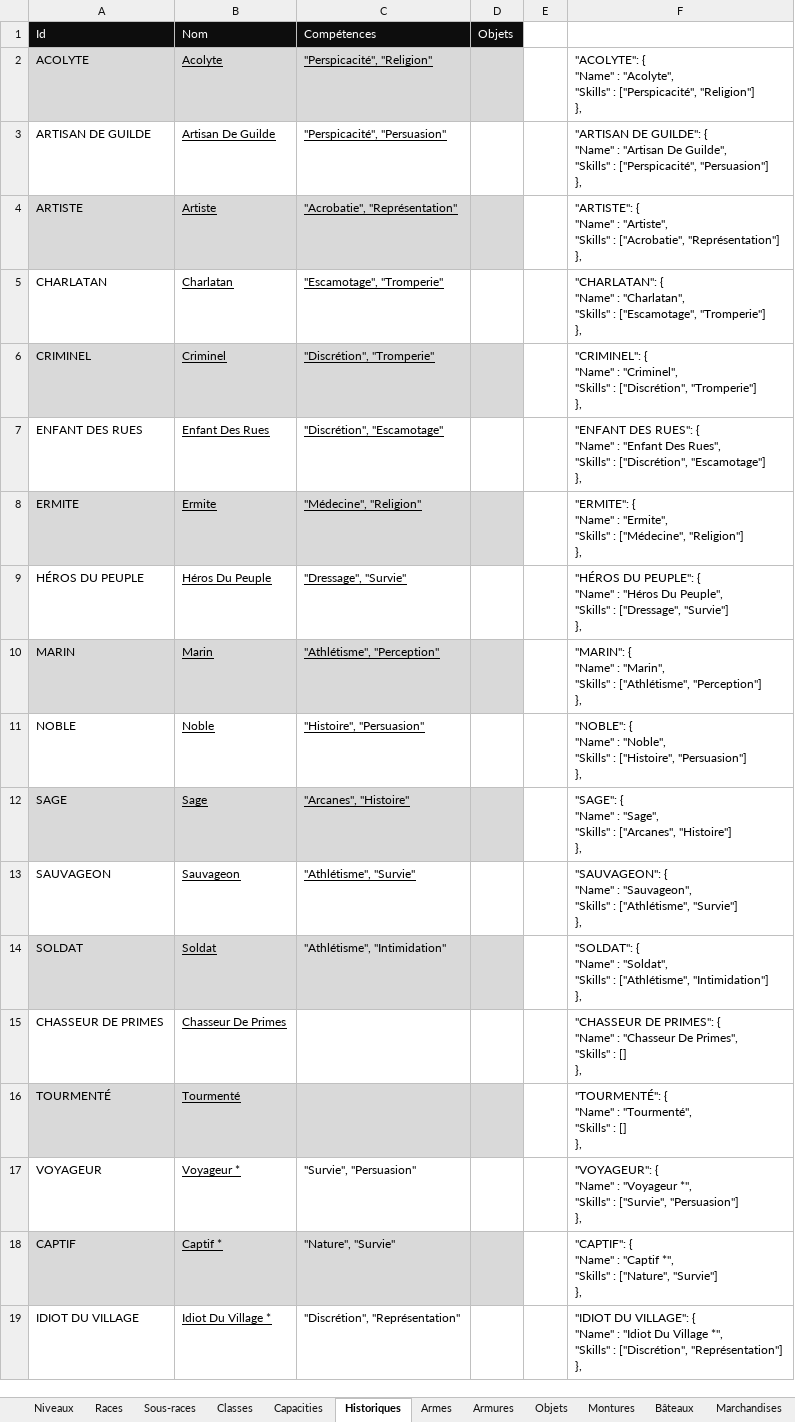
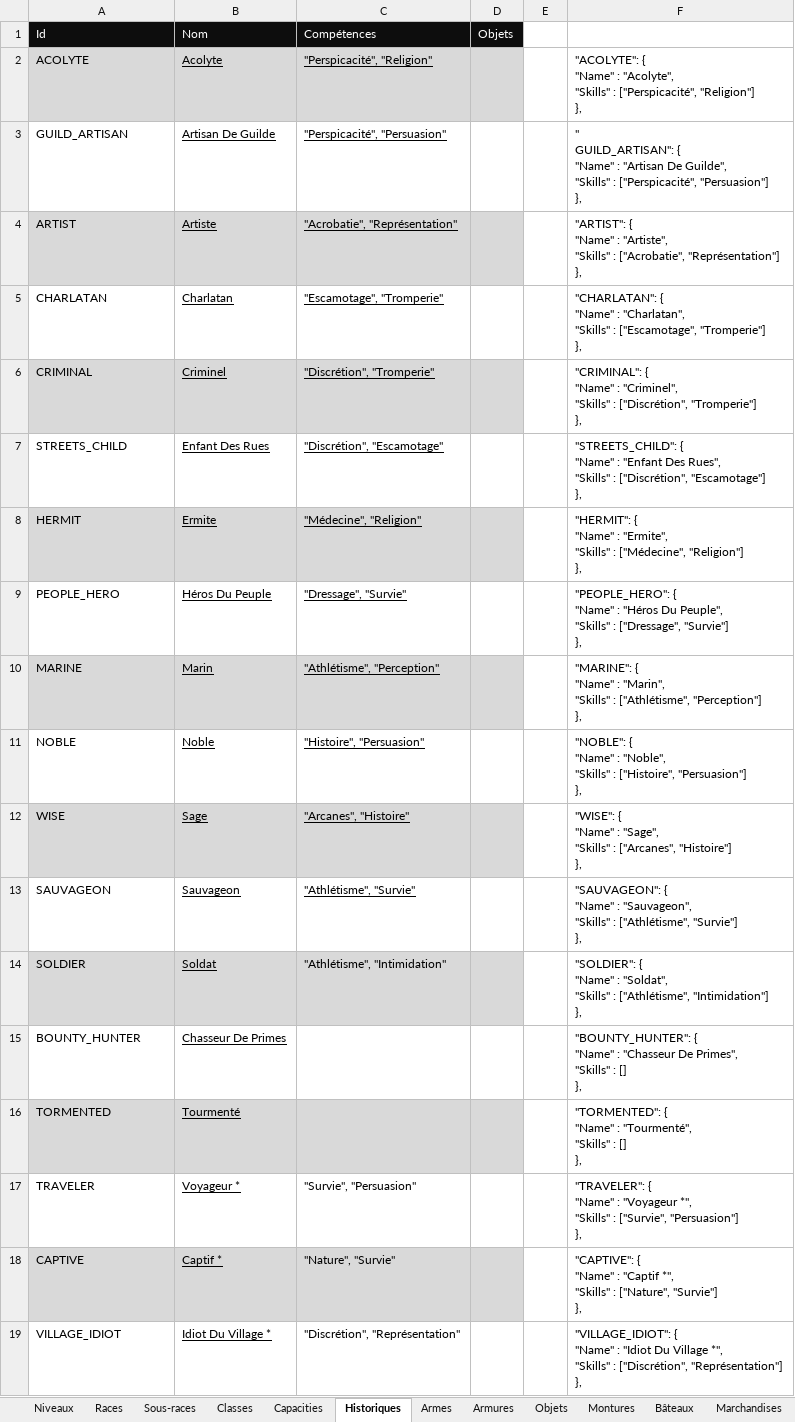
Before and after one commit to loicbroche/rpg-manager, an Excel workbook: Donjons_et_dragons.xlsx, sheet Historiques, drawn as a sheet; values as stored, in another font and other column widths than the file's, no borders; ↵ is a line break in a cell; the diff names each change by its address in the sheet, - before the commit and + after, or states it on an @@ line.

Commit message:
Translation of historics

```diff
--- a/Donjons_et_dragons.xlsx (sheet Historiques)
+++ b/Donjons_et_dragons.xlsx (sheet Historiques)
-A3: ARTISAN DE GUILDE
+A3: GUILD_ARTISAN
-F3: "ARTISAN DE GUILDE": { ↵ "Name"…
+F3: " ↵ GUILD_ARTISAN": { ↵ "Name"…
-A4: ARTISTE
+A4: ARTIST
-F4: "ARTISTE": { ↵ "Name"…
+F4: "ARTIST": { ↵ "Name"…
-A6: CRIMINEL
+A6: CRIMINAL
-F6: "CRIMINEL": { ↵ "Name"…
+F6: "CRIMINAL": { ↵ "Name"…
-A7: ENFANT DES RUES
+A7: STREETS_CHILD
-F7: "ENFANT DES RUES": { ↵ "Name"…
+F7: "STREETS_CHILD": { ↵ "Name"…
-A8: ERMITE
+A8: HERMIT
-F8: "ERMITE": { ↵ "Name"…
+F8: "HERMIT": { ↵ "Name"…
-A9: HÉROS DU PEUPLE
+A9: PEOPLE_HERO
-F9: "HÉROS DU PEUPLE": { ↵ "Name"…
+F9: "PEOPLE_HERO": { ↵ "Name"…
-A10: MARIN
+A10: MARINE
-F10: "MARIN": { ↵ "Name"…
+F10: "MARINE": { ↵ "Name"…
-A12: SAGE
+A12: WISE
-F12: "SAGE": { ↵ "Name"…
+F12: "WISE": { ↵ "Name"…
-A14: SOLDAT
+A14: SOLDIER
-F14: "SOLDAT": { ↵ "Name"…
+F14: "SOLDIER": { ↵ "Name"…
-A15: CHASSEUR DE PRIMES
+A15: BOUNTY_HUNTER
-F15: "CHASSEUR DE PRIMES": { ↵ "Name"…
+F15: "BOUNTY_HUNTER": { ↵ "Name"…
-A16: TOURMENTÉ
+A16: TORMENTED
-F16: "TOURMENTÉ": { ↵ "Name"…
+F16: "TORMENTED": { ↵ "Name"…
-A17: VOYAGEUR
+A17: TRAVELER
-F17: "VOYAGEUR": { ↵ "Name"…
+F17: "TRAVELER": { ↵ "Name"…
-A18: CAPTIF
+A18: CAPTIVE
-F18: "CAPTIF": { ↵ "Name"…
+F18: "CAPTIVE": { ↵ "Name"…
-A19: IDIOT DU VILLAGE
+A19: VILLAGE_IDIOT
-F19: "IDIOT DU VILLAGE": { ↵ "Name"…
+F19: "VILLAGE_IDIOT": { ↵ "Name"…
```
Also changed, not shown: 22 other files.
